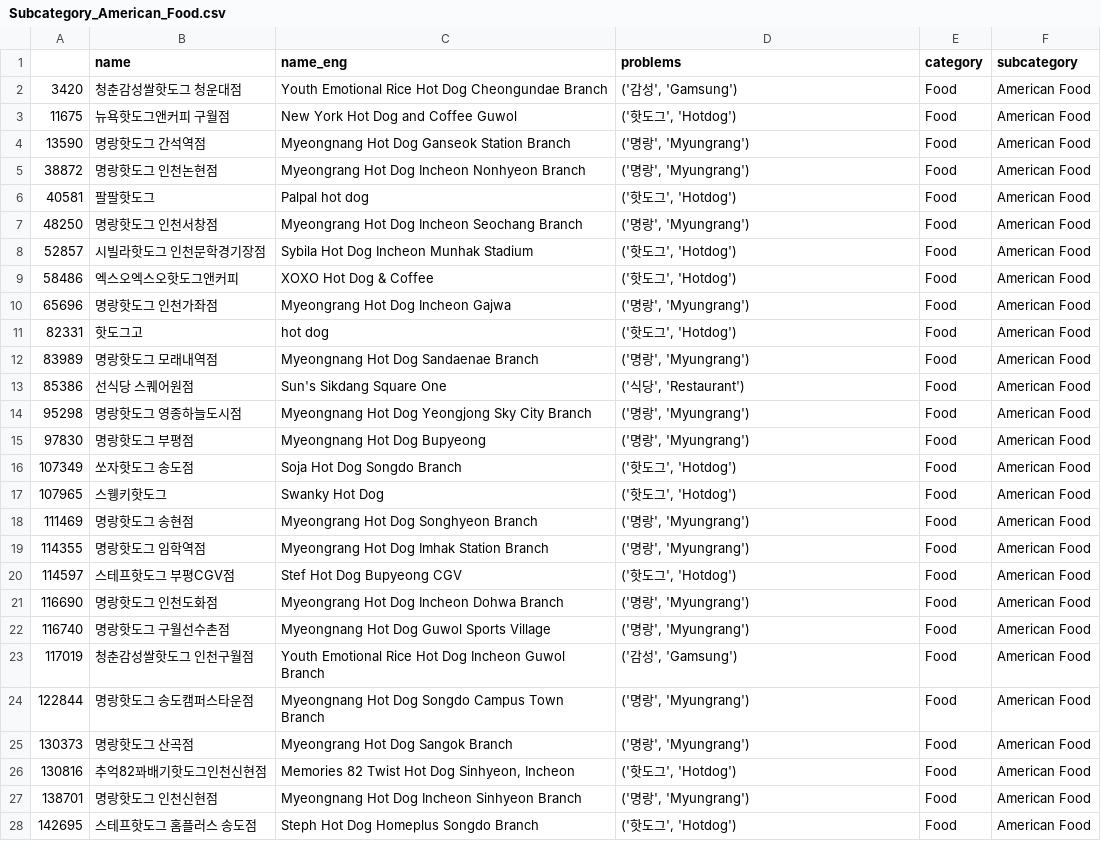
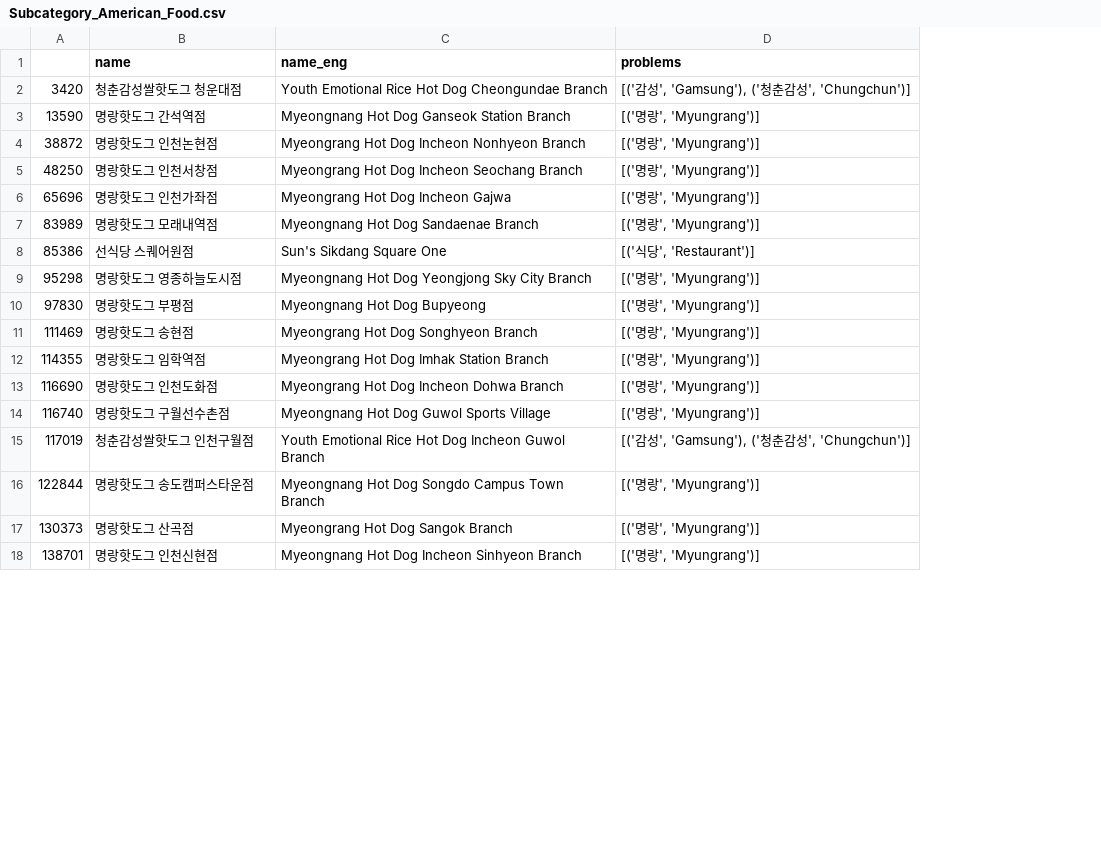
Before and after one commit to jwleeatesri/esrikr_poiqa, a CSV file: reports/Food/Subcategory_American_Food.csv, drawn as a sheet; only a part is shown; removed rows and columns are numbered as before the commit, all else as after; the diff covers the shown part only; the diff names each change by its address in the sheet, - before the commit and + after, or states it on an @@ line.

```diff
--- a/reports/Food/Subcategory_American_Food.csv
+++ b/reports/Food/Subcategory_American_Food.csv
-column E (category), row 2: Food; rows 4-5: Food | Food; row 7: Food; row 10: Food; rows 12-15: all Food; rows 18-19: Food | Food; rows 21-25: all Food; row 27: Food
-column F (subcategory), row 2: American Food; rows 4-5: American Food | American Food; row 7: American Food; row 10: American Food; rows 12-15: all American Food; rows 18-19: American Food | American Food; rows 21-25: all American Food; row 27: American Food
-D2 (problems): ('감성', 'Gamsung')
+D2 (problems): [('감성', 'Gamsung'), ('청춘감성', 'Chungchun')]
-row 3: 11675 | 뉴욕핫도그앤커피 구월점 | New York Hot Dog and Coffee Guwol | ('핫도그', 'Hotdog') | Food | American Food
-D3:D4 (problems): ('명랑', 'Myungrang')
+D3:D4 (problems): [('명랑', 'Myungrang')]
-row 6: 40581 | 팔팔핫도그 | Palpal hot dog | ('핫도그', 'Hotdog') | Food | American Food
-D5 (problems): ('명랑', 'Myungrang')
+D5 (problems): [('명랑', 'Myungrang')]
-row 8: 52857 | 시빌라핫도그 인천문학경기장점 | Sybila Hot Dog Incheon Munhak Stadium | ('핫도그', 'Hotdog') | Food | American Food
-row 9: 58486 | 엑스오엑스오핫도그앤커피 | XOXO Hot Dog & Coffee | ('핫도그', 'Hotdog') | Food | American Food
-D6 (problems): ('명랑', 'Myungrang')
+D6 (problems): [('명랑', 'Myungrang')]
-row 11: 82331 | 핫도그고 | hot dog | ('핫도그', 'Hotdog') | Food | American Food
-D7 (problems): ('명랑', 'Myungrang')
+D7 (problems): [('명랑', 'Myungrang')]
-D8 (problems): ('식당', 'Restaurant')
+D8 (problems): [('식당', 'Restaurant')]
-D9:D10 (problems): ('명랑', 'Myungrang')
+D9:D10 (problems): [('명랑', 'Myungrang')]
-row 16: 107349 | 쏘자핫도그 송도점 | Soja Hot Dog Songdo Branch | ('핫도그', 'Hotdog') | Food | American Food
-row 17: 107965 | 스웽키핫도그 | Swanky Hot Dog | ('핫도그', 'Hotdog') | Food | American Food
-D11:D12 (problems): ('명랑', 'Myungrang')
+D11:D12 (problems): [('명랑', 'Myungrang')]
-row 20: 114597 | 스테프핫도그 부평CGV점 | Stef Hot Dog Bupyeong CGV | ('핫도그', 'Hotdog') | Food | American Food
-D13:D14 (problems): ('명랑', 'Myungrang')
+D13:D14 (problems): [('명랑', 'Myungrang')]
-D15 (problems): ('감성', 'Gamsung')
+D15 (problems): [('감성', 'Gamsung'), ('청춘감성', 'Chungchun')]
-D16:D17 (problems): ('명랑', 'Myungrang')
+D16:D17 (problems): [('명랑', 'Myungrang')]
-row 26: 130816 | 추억82꽈배기핫도그인천신현점 | Memories 82 Twist Hot Dog Sinhyeon, Incheon | ('핫도그', 'Hotdog') | Food | American Food
-D18 (problems): ('명랑', 'Myungrang')
+D18 (problems): [('명랑', 'Myungrang')]
-row 28: 142695 | 스테프핫도그 홈플러스 송도점 | Steph Hot Dog Homeplus Songdo Branch | ('핫도그', 'Hotdog') | Food | American Food
```
Also changed, not shown: 4 edited cells elsewhere in this file, reports/Arts and Entertainment/Subcategory_Billiards.csv, reports/Food/Subcategory_Chicken_Restaurant.csv, 45 other files.
